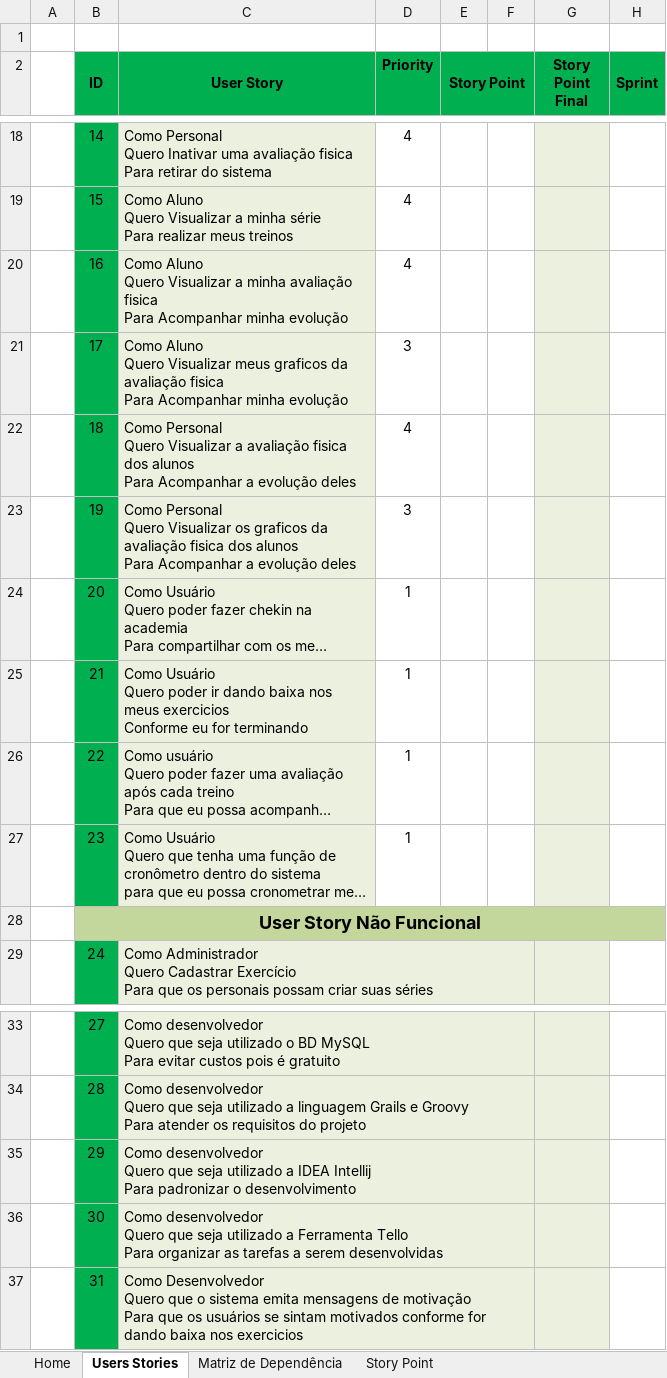
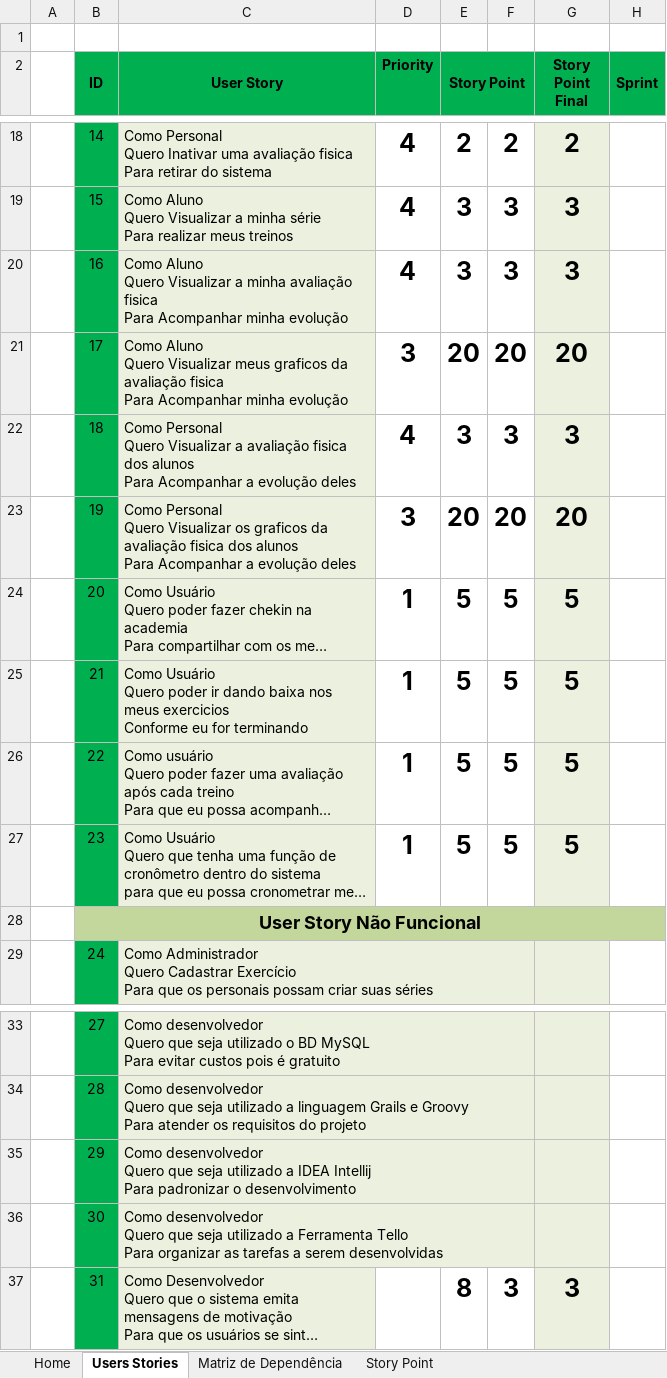
Before and after one commit to TrainerList/TrainerList, an Excel workbook: Documentação/User Story/UserStory.xlsx, sheet Users Stories, drawn as a sheet; only a part is shown, gaps mark what is left out; long unchanged cells end in …; values as stored, in another font and other column widths than the file's, no borders; charts and pictures not drawn; the diff covers the shown part only; the diff names each change by its address in the sheet, - before the commit and + after, or states it on an @@ line.

```diff
--- a/Documentação/User Story/UserStory.xlsx (sheet Users Stories)
+++ b/Documentação/User Story/UserStory.xlsx (sheet Users Stories)
-D18:D27 bold: off
+D18:D27 bold: on, text size: larger
-E18 (Story Point): (empty)
+E18 (Story Point): 2
-F18: (empty)
+F18: 2
-G18 (Story Point Final): (empty)
+G18 (Story Point Final): 2
-E19:E20 (Story Point): (empty)
+E19:E20 (Story Point): 3
-F19:F20: (empty)
+F19:F20: 3
-G19:G20 (Story Point Final): (empty)
+G19:G20 (Story Point Final): 3
-E21 (Story Point): (empty)
+E21 (Story Point): 20
-F21: (empty)
+F21: 20
-G21 (Story Point Final): (empty)
+G21 (Story Point Final): 20
-E22 (Story Point): (empty)
+E22 (Story Point): 3
-F22: (empty)
+F22: 3
-G22 (Story Point Final): (empty)
+G22 (Story Point Final): 3
-E23 (Story Point): (empty)
+E23 (Story Point): 20
-F23: (empty)
+F23: 20
-G23 (Story Point Final): (empty)
+G23 (Story Point Final): 20
-E24:E27 (Story Point): (empty)
+E24:E27 (Story Point): 5
-F24:F27: (empty)
+F24:F27: 5
-G24:G27 (Story Point Final): (empty)
+G24:G27 (Story Point Final): 5
-E37 (Story Point): (empty)
+E37 (Story Point): 8
-F37: (empty)
+F37: 3
-G37 (Story Point Final): (empty)
+G37 (Story Point Final): 3
```
Also changed, not shown: 39 edited cells and cell formats elsewhere in this sheet, sheet Story Point.
